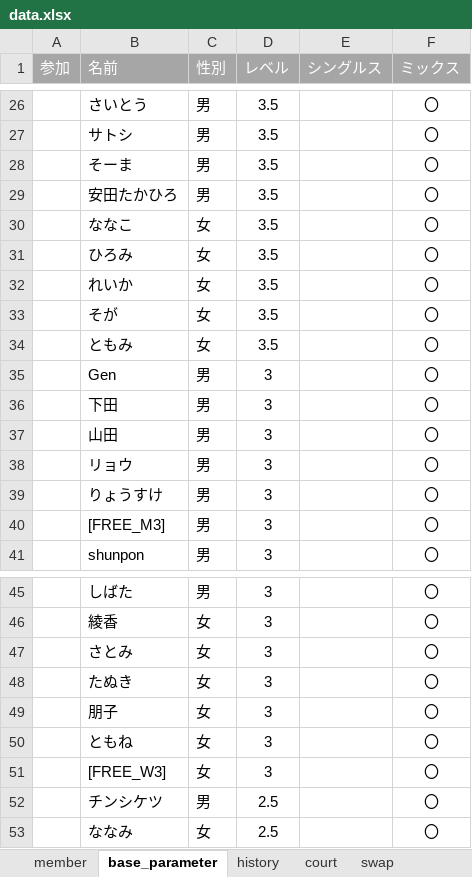
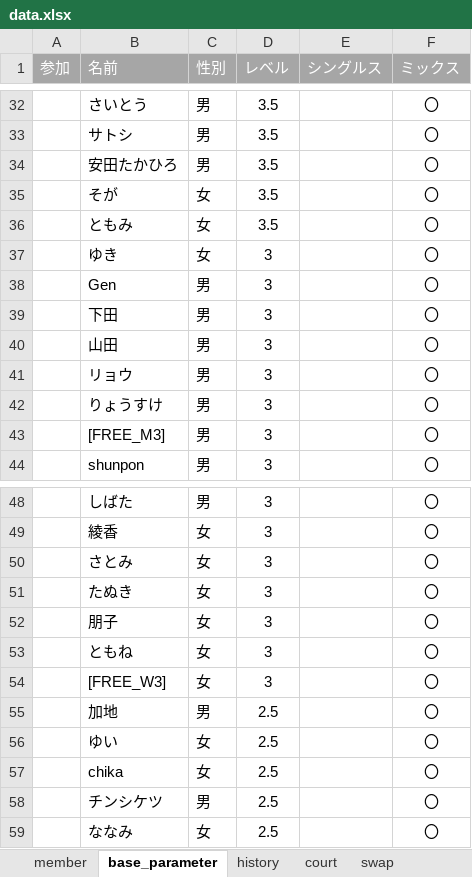
Before and after one commit to tomoki214/TBC_PUBLIC, an Excel workbook: data.xlsx, sheet base_parameter, drawn as a sheet; only a part is shown, gaps mark what is left out; values as stored, in another font and other column widths than the file's, no borders; removed rows and columns are numbered as before the commit, all else as after; the diff covers the shown part only; the diff names each change by its address in the sheet, - before the commit and + after, or states it on an @@ line.

```diff
--- a/data.xlsx (sheet base_parameter)
+++ b/data.xlsx (sheet base_parameter)
-row 28:  | そーま | 男 | 3.5 |  | 〇
-row 30:  | ななこ | 女 | 3.5 |  | 〇
-row 31:  | ひろみ | 女 | 3.5 |  | 〇
-row 32:  | れいか | 女 | 3.5 |  | 〇
+row 37:  | ゆき | 女 | 3 |  | 〇
+row 55:  | 加地 | 男 | 2.5 |  | 〇
+row 56:  | ゆい | 女 | 2.5 |  | 〇
+row 57:  | chika | 女 | 2.5 |  | 〇
```
Also changed, not shown: 13 added rows, 7 removed rows and 13 edited cells elsewhere in this sheet.
